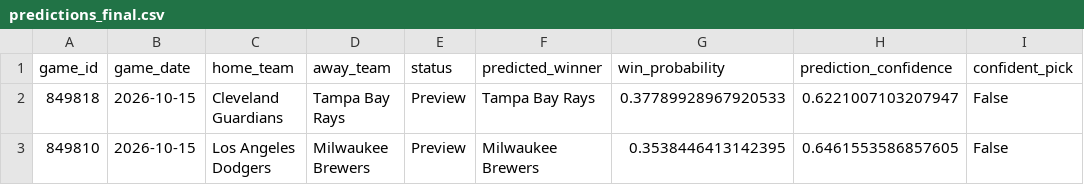
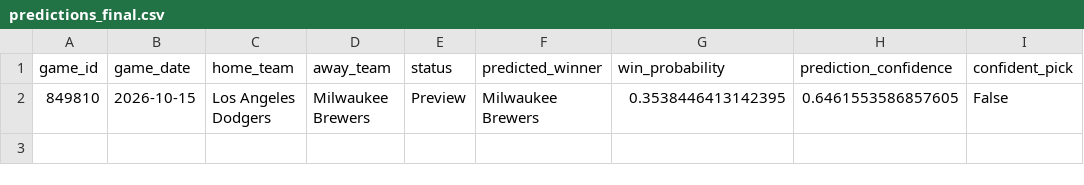
Before and after one commit to ByteLogic214/MLB-2026-Predictions, a CSV file: data/processed/predictions_final.csv, drawn as a sheet; the diff names each change by its address in the sheet, - before the commit and + after, or states it on an @@ line.

Commit message:
Predictions update [skip ci]

```diff
--- a/data/processed/predictions_final.csv
+++ b/data/processed/predictions_final.csv
-row 2: 849818 | 2026-10-15 | Cleveland Guardians | Tampa Bay Rays | Preview | Tampa Bay Rays | 0.37789928967920533 | 0.6221007103207947 | False
```
